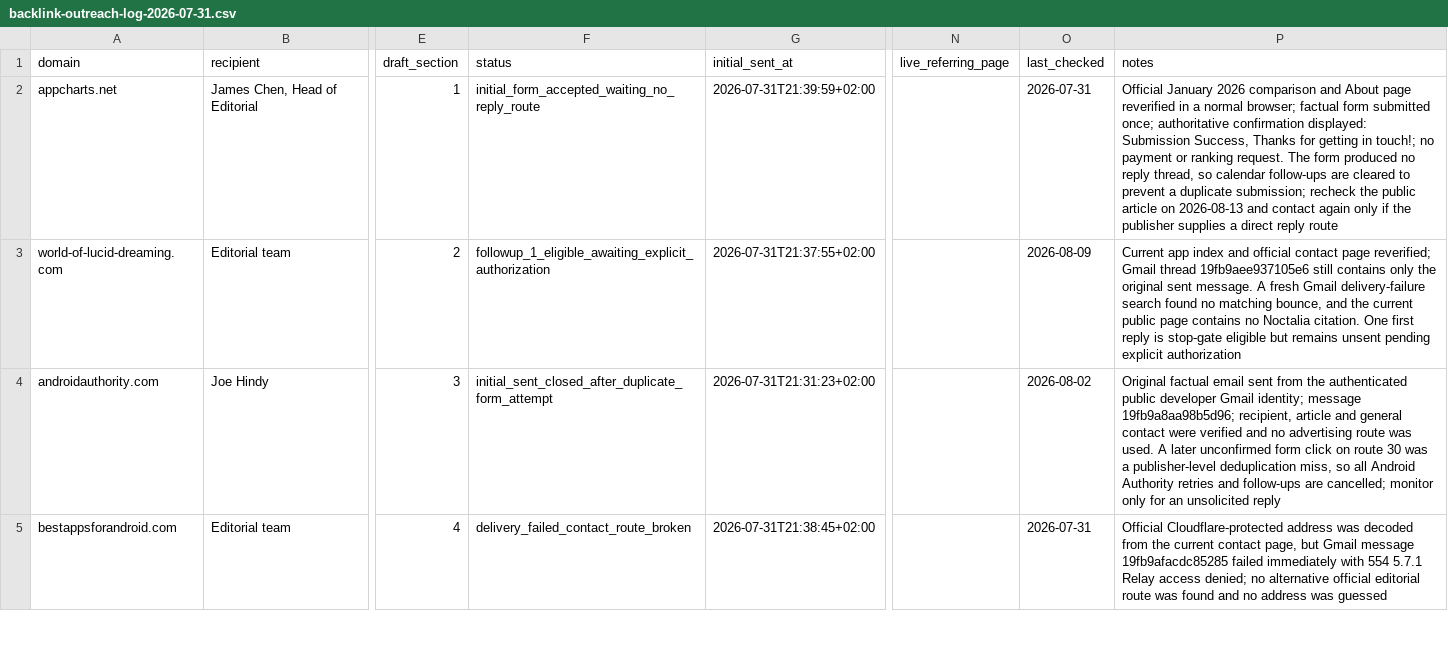
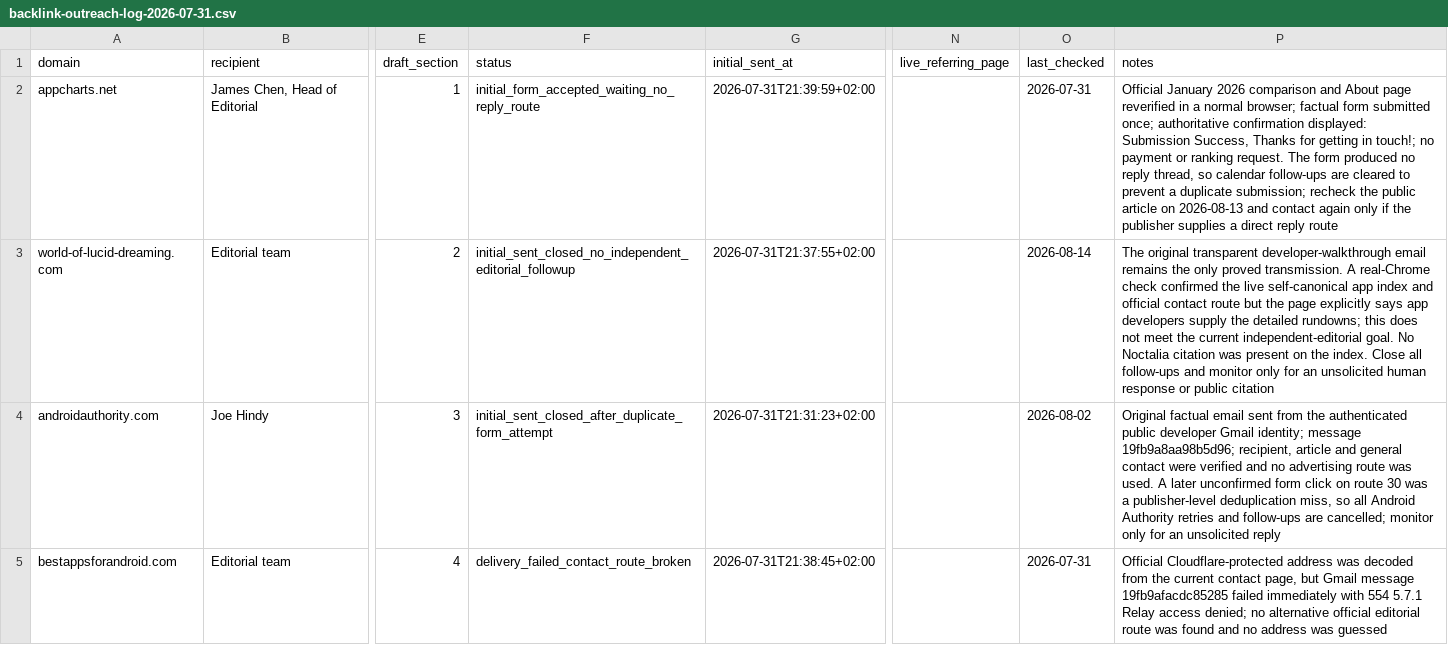
Before and after one commit to thannous/dreamer, a CSV file: marketing/seo/backlink-outreach-log-2026-07-31.csv, drawn as a sheet; only a part is shown, gaps mark what is left out; the diff names each change by its address in the sheet, - before the commit and + after, or states it on an @@ line.

```diff
--- a/marketing/seo/backlink-outreach-log-2026-07-31.csv
+++ b/marketing/seo/backlink-outreach-log-2026-07-31.csv
-F3 (status): followup_1_eligible_awaiting_explicit_authorization
+F3 (status): initial_sent_closed_no_independent_editorial_followup
-O3 (last_checked): 2026-08-09
+O3 (last_checked): 2026-08-14
-P3 (notes): Current app index and official contact page reverified; Gmail thread 19fb9aee937105e6 still contains only the original sent message. A fresh Gmail delivery-failure search found no matching bounce, and the current public page contains no Noctalia citation. One first reply is stop-gate eligible but remains unsent pending explicit authorization
+P3 (notes): The original transparent developer-walkthrough email remains the only proved transmission. A real-Chrome check confirmed the live self-canonical app index and official contact route but the page explicitly says app developers supply the detailed rundowns; this does not meet the current independent-editorial goal. No Noctalia citation was present on the index. Close all follow-ups and monitor only for an unsolicited human response or public citation
```
Also changed, not shown: marketing/seo/backlink-prospects-2026-07-31.csv, 3 other files.
